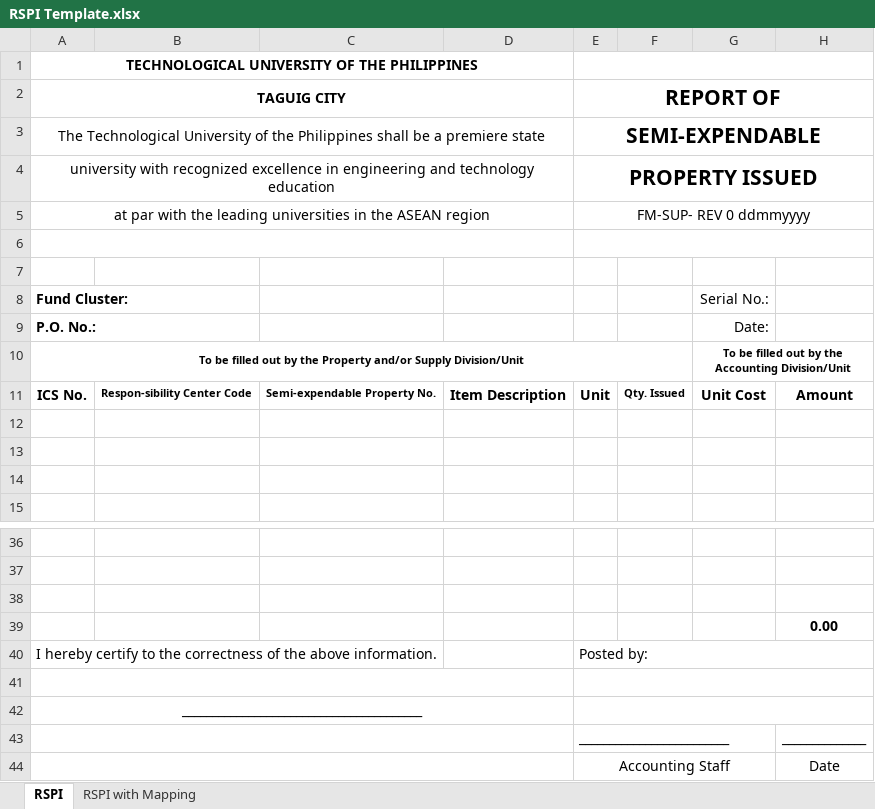
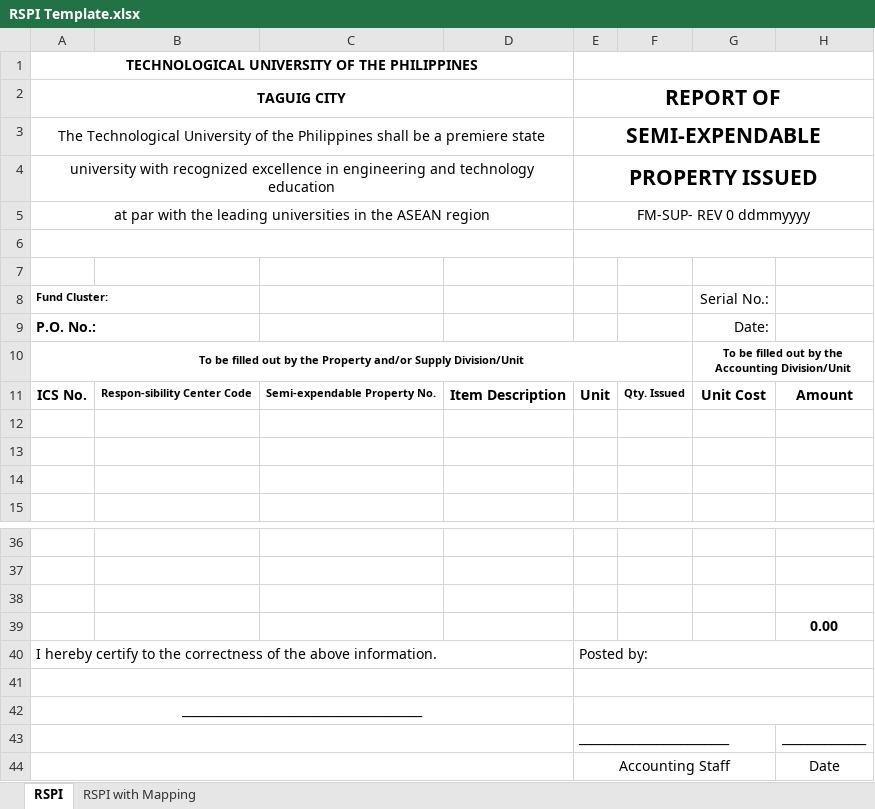
Before and after one commit to JayOverFlow/I-TRAC, an Excel workbook: procurement_documents/RSPI Template.xlsx, sheet RSPI, drawn as a sheet; only a part is shown, gaps mark what is left out; values as stored, in another font and other column widths than the file's, no borders; charts and pictures not drawn; the diff names each change by its address in the sheet, - before the commit and + after, or states it on an @@ line.

Commit message:
feat: user can export RSPI as PDF

```diff
--- a/procurement_documents/RSPI Template.xlsx (sheet RSPI)
+++ b/procurement_documents/RSPI Template.xlsx (sheet RSPI)
@@ A8 text size: smaller @@
+A40:D40 merged
+E43:G43 merged
```
Also changed, not shown: charts or pictures, 5 other files.
